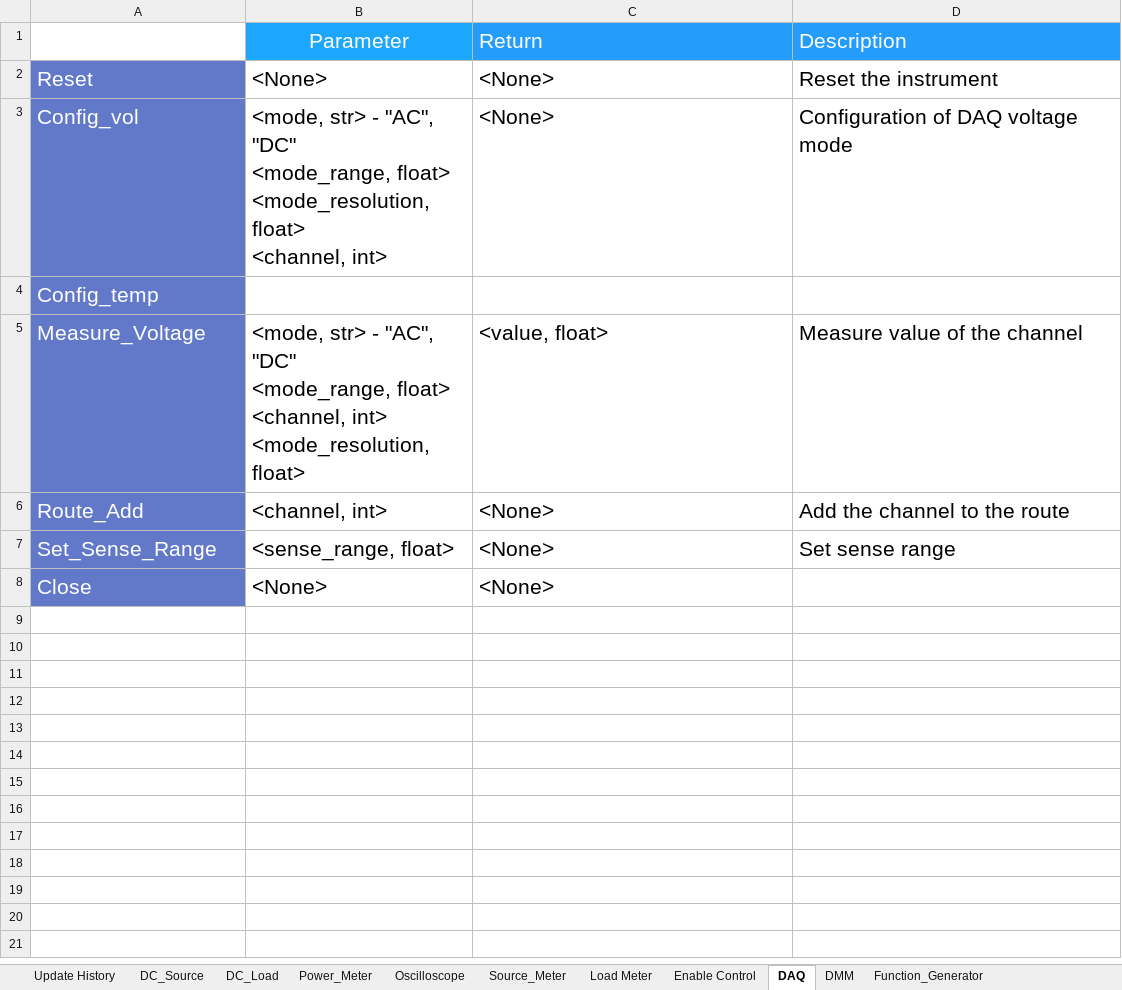
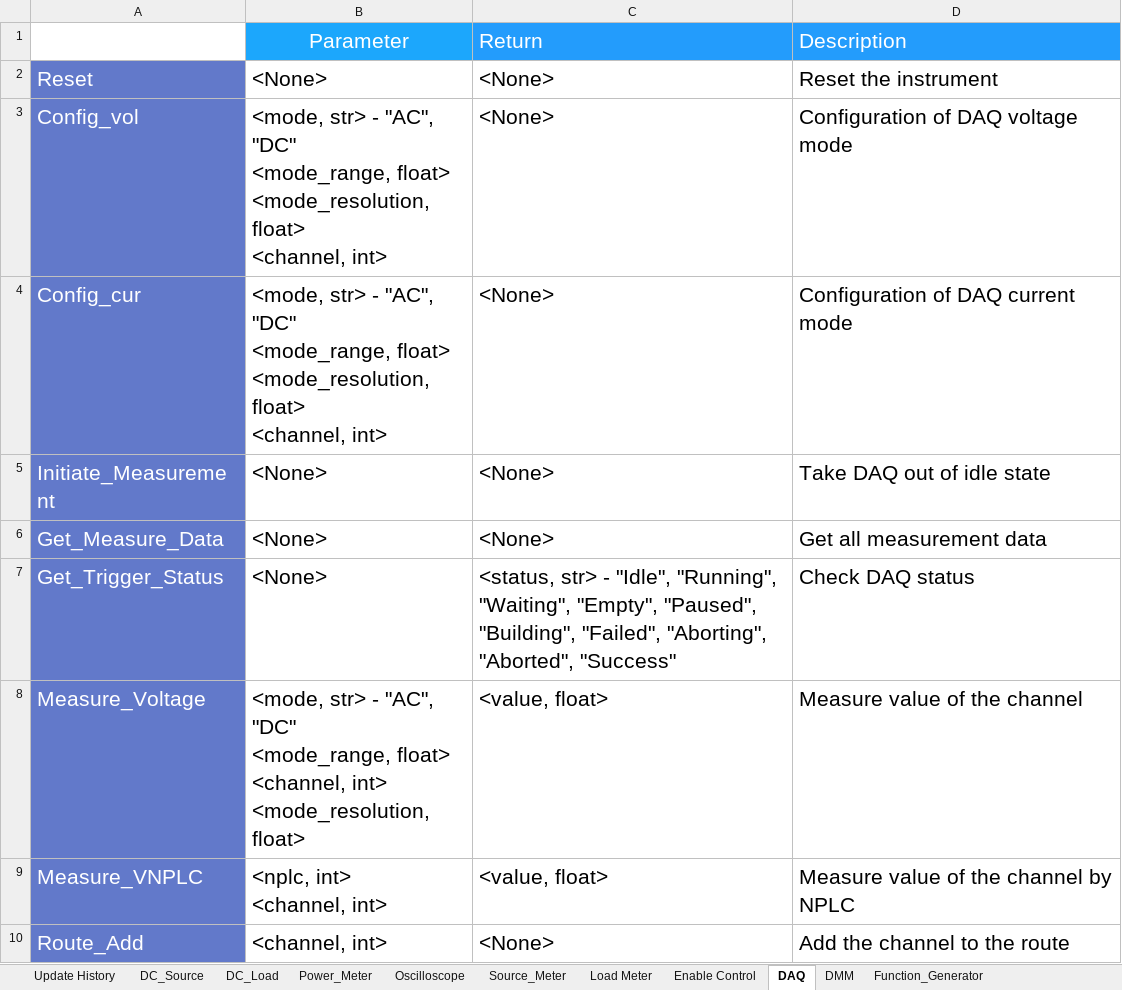
Before and after one commit to AOS-RexWang/Common-Library, an Excel workbook: Document/Instrument Library Introduction.xlsx, sheet DAQ, drawn as a sheet; only a part is shown; the shorter side is filled out with more unchanged rows; values as stored, in another font and other column widths than the file's, no borders; removed rows and columns are numbered as before the commit, all else as after; ↵ is a line break in a cell; the diff covers the shown part only; the diff names each change by its address in the sheet, - before the commit and + after, or states it on an @@ line.

Commit message:
INSTR V1.7.0 DAQ, DMM: Measure_VNPLC - modify parameter NPLC to nplc Function_Generator: Add function: Manual_Trigger, Set_Burst_Trigger_Delay, Set_Trigger_Slope, Set_Trigger_Timer

```diff
--- a/Document/Instrument Library Introduction.xlsx (sheet DAQ)
+++ b/Document/Instrument Library Introduction.xlsx (sheet DAQ)
-row 4: Config_temp
+row 4: Config_cur | <mode, str> - "AC", "DC" ↵ <mode_range, float> ↵ <mode_resolution, float> ↵ <channel, int> | <None> | Configuration of DAQ current mode
+row 5: Initiate_Measurement | <None> | <None> | Take DAQ out of idle state
+row 6: Get_Measure_Data | <None> | <None> | Get all measurement data
+row 7: Get_Trigger_Status | <None> | <status, str> - "Idle", "Running", "Waiting", "Empty", "Paused", "Building", "Failed", "Aborting", "Aborted", "Success" | Check DAQ status
+row 9: Measure_VNPLC | <nplc, int> ↵ <channel, int> | <value, float> | Measure value of the channel by NPLC
```
Also changed, not shown: 7 added rows elsewhere in this sheet, sheet Function_Generator, sheet Oscilloscope, sheet DMM, 1 other file.
